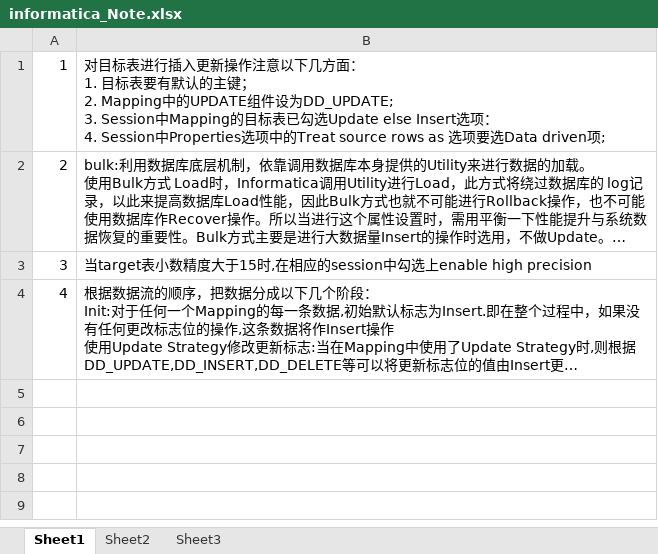
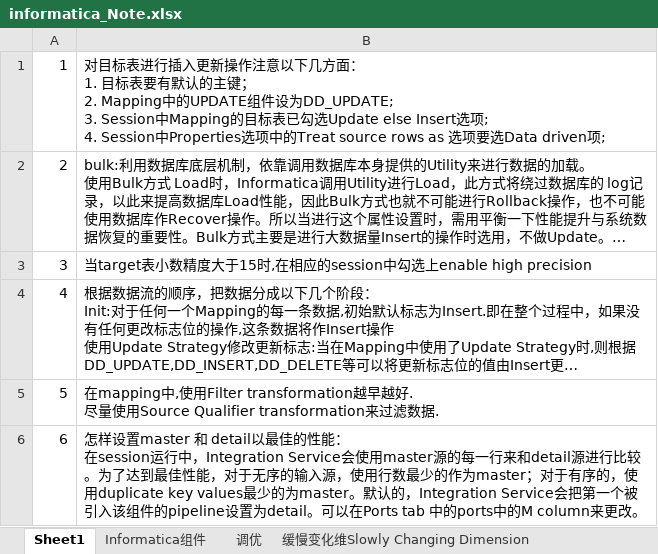
Before and after one commit to CiaraGan/20181123windows, an Excel workbook: informatica_Note.xlsx, sheet Sheet1, drawn as a sheet; long unchanged cells end in …; values as stored, in another font and other column widths than the file's, no borders; ↵ is a line break in a cell; the diff names each change by its address in the sheet, - before the commit and + after, or states it on an @@ line.

```diff
--- a/informatica_Note.xlsx (sheet Sheet1)
+++ b/informatica_Note.xlsx (sheet Sheet1)
-sheet tab: Sheet2
+sheet tab: Informatica组件
-sheet tab: Sheet3
+sheet tab: 调优
+sheet tab: 缓慢变化维Slowly Changing Dimension
-B1: …else Insert选项： ↵ 4. Session中Properties…
+B1: …else Insert选项; ↵ 4. Session中Properties…
+row 5: 5 | 在mapping中,使用Filter transformation越早越好. ↵ 尽量使用Source Qualifier transformation来过滤数据.
+row 6: 6 | 怎样设置master 和 detail以最佳的性能： ↵ 在session运行中，Integration Service会使用master源的每一行来和detail源进行比较。为了达到最佳性能，对于无序的输入源，使用行数最少的作为master；对于有序的，使用duplicate key values最少的为master。默认的，Integration Service会把第一个被引入该组件的pipeline设置为detail。可以在Ports tab 中的ports中的M column来更改。
```
Also changed, not shown: sheet Informatica组件, sheet 调优, 7 other files.
